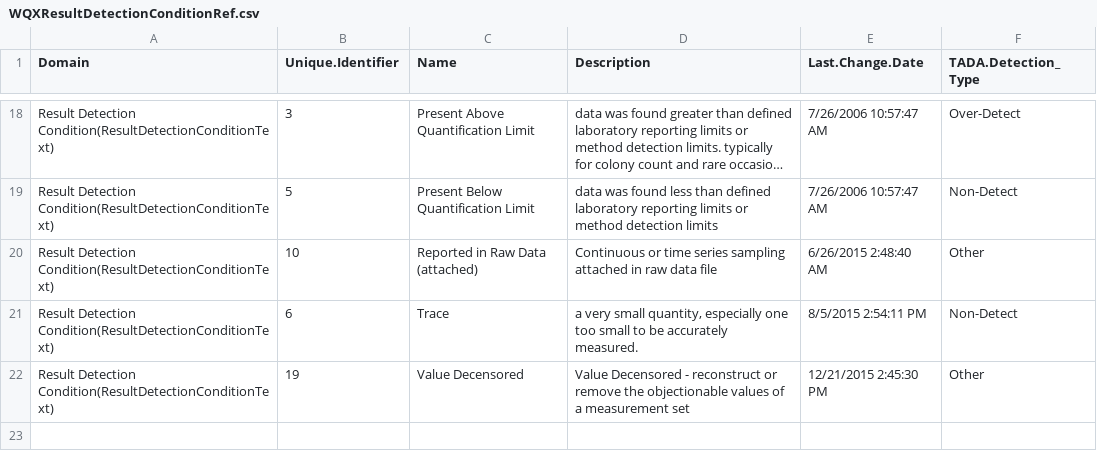
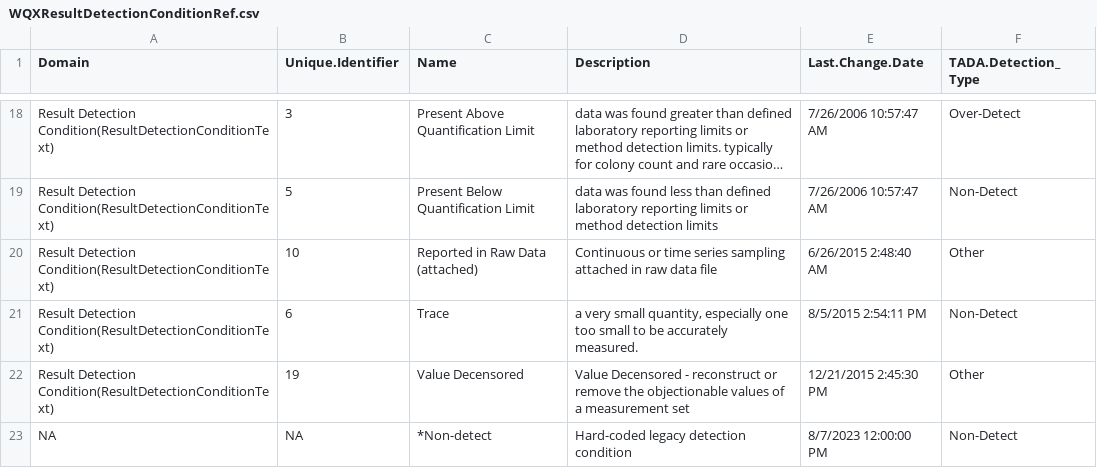
Before and after one commit to USEPA/EPATADA, a CSV file: inst/extdata/WQXResultDetectionConditionRef.csv, drawn as a sheet; only a part is shown, gaps mark what is left out; long unchanged cells end in …; the diff names each change by its address in the sheet, - before the commit and + after, or states it on an @@ line.

Commit message:
add legacy combo

```diff
--- a/inst/extdata/WQXResultDetectionConditionRef.csv
+++ b/inst/extdata/WQXResultDetectionConditionRef.csv
+row 23: NA | NA | *Non-detect | Hard-coded legacy detection condition | 8/7/2023 12:00:00 PM | Non-Detect
```
Also changed, not shown: 1 other file.
